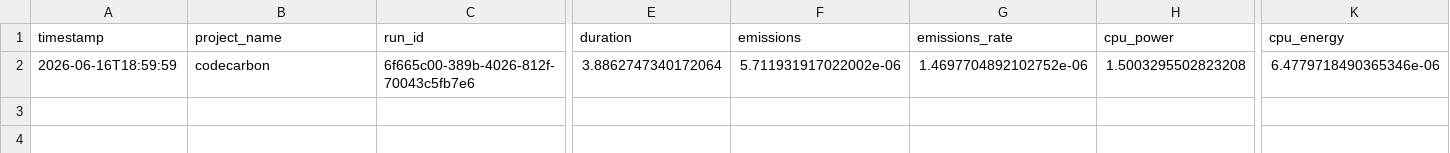
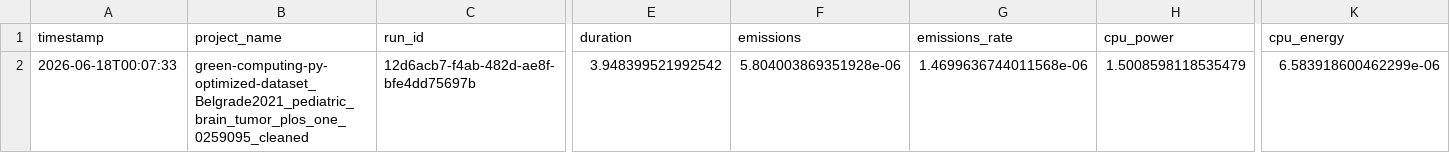
Before and after one commit to MarcoRicci03/progetto-greencomputing, a CSV file: results/dataset_Belgrade2021_pediatric_brain_tumor_plos_one_0259095_cleaned/emissions_optimized.csv, drawn as a sheet; only a part is shown, gaps mark what is left out; the diff covers the shown part only; the diff names each change by its address in the sheet, - before the commit and + after, or states it on an @@ line.

```diff
--- a/results/dataset_Belgrade2021_pediatric_brain_tumor_plos_one_0259095_cleaned/emissions_optimized.csv
+++ b/results/dataset_Belgrade2021_pediatric_brain_tumor_plos_one_0259095_cleaned/emissions_optimized.csv
-A2 (timestamp): 2026-06-16T18:59:59
+A2 (timestamp): 2026-06-18T00:07:33
-B2 (project_name): codecarbon
+B2 (project_name): green-computing-py-optimized-dataset_Belgrade2021_pediatric_brain_tumor_plos_one_0259095_cleaned
-C2 (run_id): 6f665c00-389b-4026-812f-70043c5fb7e6
+C2 (run_id): 12d6acb7-f4ab-482d-ae8f-bfe4dd75697b
-E2 (duration): 3.8862747340172064
+E2 (duration): 3.948399521992542
-F2 (emissions): 5.711931917022002e-06
+F2 (emissions): 5.804003869351928e-06
-G2 (emissions_rate): 1.4697704892102752e-06
+G2 (emissions_rate): 1.4699636744011568e-06
-H2 (cpu_power): 1.5003295502823208
+H2 (cpu_power): 1.5008598118535479
-K2 (cpu_energy): 6.4779718490365346e-06
+K2 (cpu_energy): 6.583918600462299e-06
```
Also changed, not shown: 5 edited cells elsewhere in this file, output/emissions_results_merged.csv, results/10_7717_peerj_5665_dataYM2018_neuroblastoma/emissions_base.csv, 21 other files.
